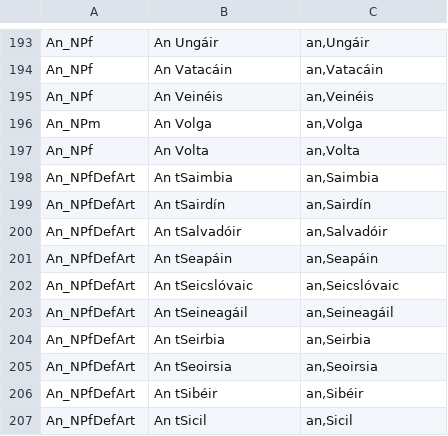
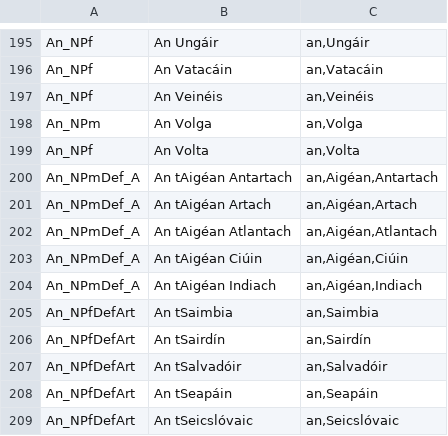
Before and after one commit to jimregan/gramadanj, a TSV file: src/main/resource/ie/tcd/slscs/itut/gramadanj/EID/multiwords-lsg.tsv, drawn as a sheet; only a part is shown, gaps mark what is left out; the shorter side is filled out with more unchanged rows; the diff covers the shown part only.

```diff
--- a/src/main/resource/ie/tcd/slscs/itut/gramadanj/EID/multiwords-lsg.tsv
+++ b/src/main/resource/ie/tcd/slscs/itut/gramadanj/EID/multiwords-lsg.tsv
@@ -197,2 +199,7 @@ An_NPm	An Volga	an,Volga
 An_NPf	An Volta	an,Volta
+An_NPmDef_A	An tAigéan Antartach	an,Aigéan,Antartach
+An_NPmDef_A	An tAigéan Artach	an,Aigéan,Artach
+An_NPmDef_A	An tAigéan Atlantach	an,Aigéan,Atlantach
+An_NPmDef_A	An tAigéan Ciúin	an,Aigéan,Ciúin
+An_NPmDef_A	An tAigéan Indiach	an,Aigéan,Indiach
 An_NPfDefArt	An tSaimbia	an,Saimbia
```
Also changed, not shown: 2 added rows and 16 edited cells elsewhere in this file, 2 other files.
